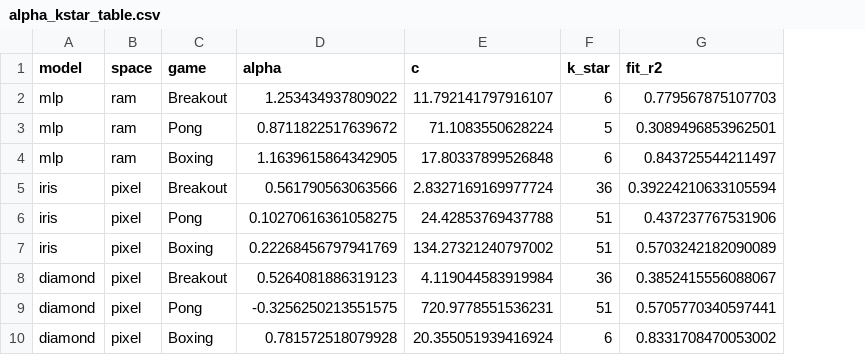
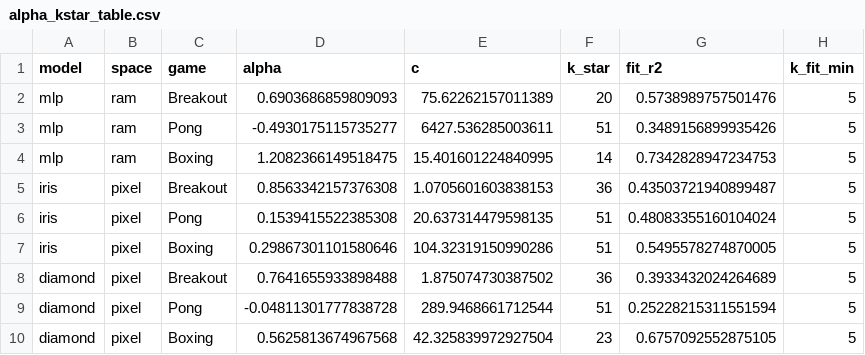
Before and after one commit to alexandrahalfon/world-models, a CSV file: results/exp1/alpha_kstar_table.csv, drawn as a sheet; the diff names each change by its address in the sheet, - before the commit and + after, or states it on an @@ line.

Commit message:
new run results

```diff
--- a/results/exp1/alpha_kstar_table.csv
+++ b/results/exp1/alpha_kstar_table.csv
+column H (k_fit_min), rows 2-10: all 5
-D2 (alpha): 1.253434937809022
+D2 (alpha): 0.6903686859809093
-E2 (c): 11.792141797916107
+E2 (c): 75.62262157011389
-F2 (k_star): 6
+F2 (k_star): 20
-G2 (fit_r2): 0.779567875107703
+G2 (fit_r2): 0.5738989757501476
-D3 (alpha): 0.8711822517639672
+D3 (alpha): -0.4930175115735277
-E3 (c): 71.1083550628224
+E3 (c): 6427.536285003611
-F3 (k_star): 5
+F3 (k_star): 51
-G3 (fit_r2): 0.3089496853962501
+G3 (fit_r2): 0.3489156899935426
-D4 (alpha): 1.1639615864342905
+D4 (alpha): 1.2082366149518475
-E4 (c): 17.80337899526848
+E4 (c): 15.401601224840995
-F4 (k_star): 6
+F4 (k_star): 14
-G4 (fit_r2): 0.843725544211497
+G4 (fit_r2): 0.7342828947234753
-D5 (alpha): 0.561790563063566
+D5 (alpha): 0.8563342157376308
-E5 (c): 2.8327169169977724
+E5 (c): 1.0705601603838153
-G5 (fit_r2): 0.39224210633105594
+G5 (fit_r2): 0.43503721940899487
-D6 (alpha): 0.10270616361058275
+D6 (alpha): 0.1539415522385308
-E6 (c): 24.42853769437788
+E6 (c): 20.637314479598135
-G6 (fit_r2): 0.437237767531906
+G6 (fit_r2): 0.48083355160104024
-D7 (alpha): 0.22268456797941769
+D7 (alpha): 0.29867301101580646
-E7 (c): 134.27321240797002
+E7 (c): 104.32319150990286
-G7 (fit_r2): 0.5703242182090089
+G7 (fit_r2): 0.5495578274870005
-D8 (alpha): 0.5264081886319123
+D8 (alpha): 0.7641655933898488
-E8 (c): 4.119044583919984
+E8 (c): 1.875074730387502
-G8 (fit_r2): 0.3852415556088067
+G8 (fit_r2): 0.3933432024264689
-D9 (alpha): -0.3256250213551575
+D9 (alpha): -0.04811301777838728
-E9 (c): 720.9778551536231
+E9 (c): 289.9468661712544
-G9 (fit_r2): 0.5705770340597441
+G9 (fit_r2): 0.25228215311551594
-D10 (alpha): 0.781572518079928
+D10 (alpha): 0.5625813674967568
-E10 (c): 20.355051939416924
+E10 (c): 42.325839972927504
-F10 (k_star): 6
+F10 (k_star): 23
-G10 (fit_r2): 0.8331708470053002
+G10 (fit_r2): 0.6757092552875105
```
Also changed, not shown: results/exp3/divergence_diamond_Breakout.csv, results/exp3/divergence_diamond_Pong.csv, 11 other files.
